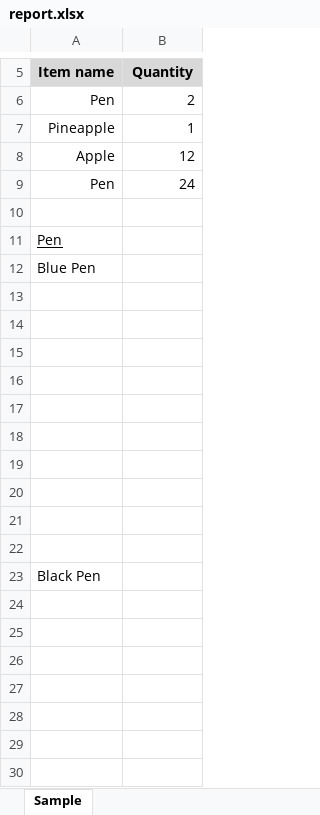
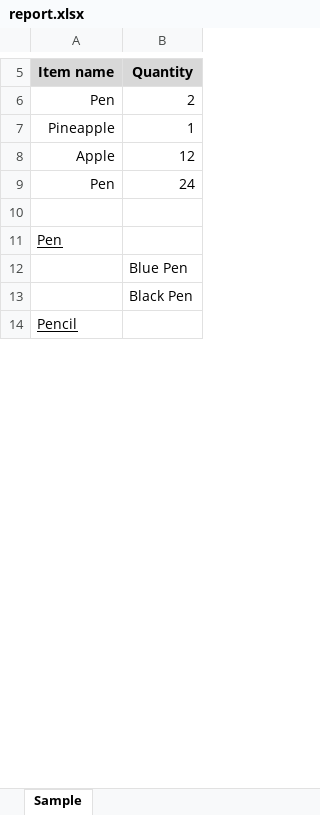
Before and after one commit to pranay1208/go-xlsx-templater, an Excel workbook: demo/report.xlsx, sheet Sample, drawn as a sheet; only a part is shown, gaps mark what is left out; the shorter side is filled out with more unchanged rows; values as stored, in another font and other column widths than the file's, no borders; removed rows and columns are numbered as before the commit, all else as after; the diff covers the shown part only; the diff names each change by its address in the sheet, - before the commit and + after, or states it on an @@ line.

```diff
--- a/demo/report.xlsx (sheet Sample)
+++ b/demo/report.xlsx (sheet Sample)
-row 12: Blue Pen
-B12 (Quantity): (empty)
+B12 (Quantity): Blue Pen
-B13 (Quantity): (empty)
+B13 (Quantity): Black Pen
-row 15: (empty)
-row 16: (empty)
-row 17: (empty)
-row 18: (empty)
-row 19: (empty)
-row 20: (empty)
-row 21: (empty)
-row 22: (empty)
-row 23: Black Pen
-row 24: (empty)
-row 25: (empty)
-row 26: (empty)
-row 27: (empty)
-row 28: (empty)
-row 29: (empty)
-row 30: (empty)
```
Also changed, not shown: 13 removed rows and 2 edited cells elsewhere in this sheet, demo/template.xlsx.
